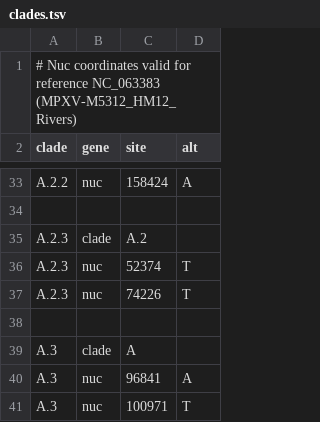
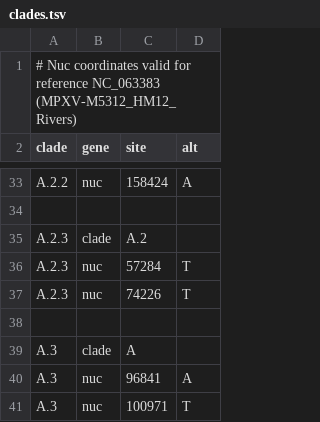
Before and after one commit to nextstrain/mpox, a TSV file: config/clades.tsv, drawn as a sheet; only a part is shown, gaps mark what is left out.

Commit message:
fix: A.2.3 defining mutation

```diff
--- a/config/clades.tsv
+++ b/config/clades.tsv
@@ -35,3 +35,3 @@ A.2.2	nuc	158424	A
 A.2.3	clade	A.2
-A.2.3	nuc	52374	T
+A.2.3	nuc	57284	T
 A.2.3	nuc	74226	T
```
